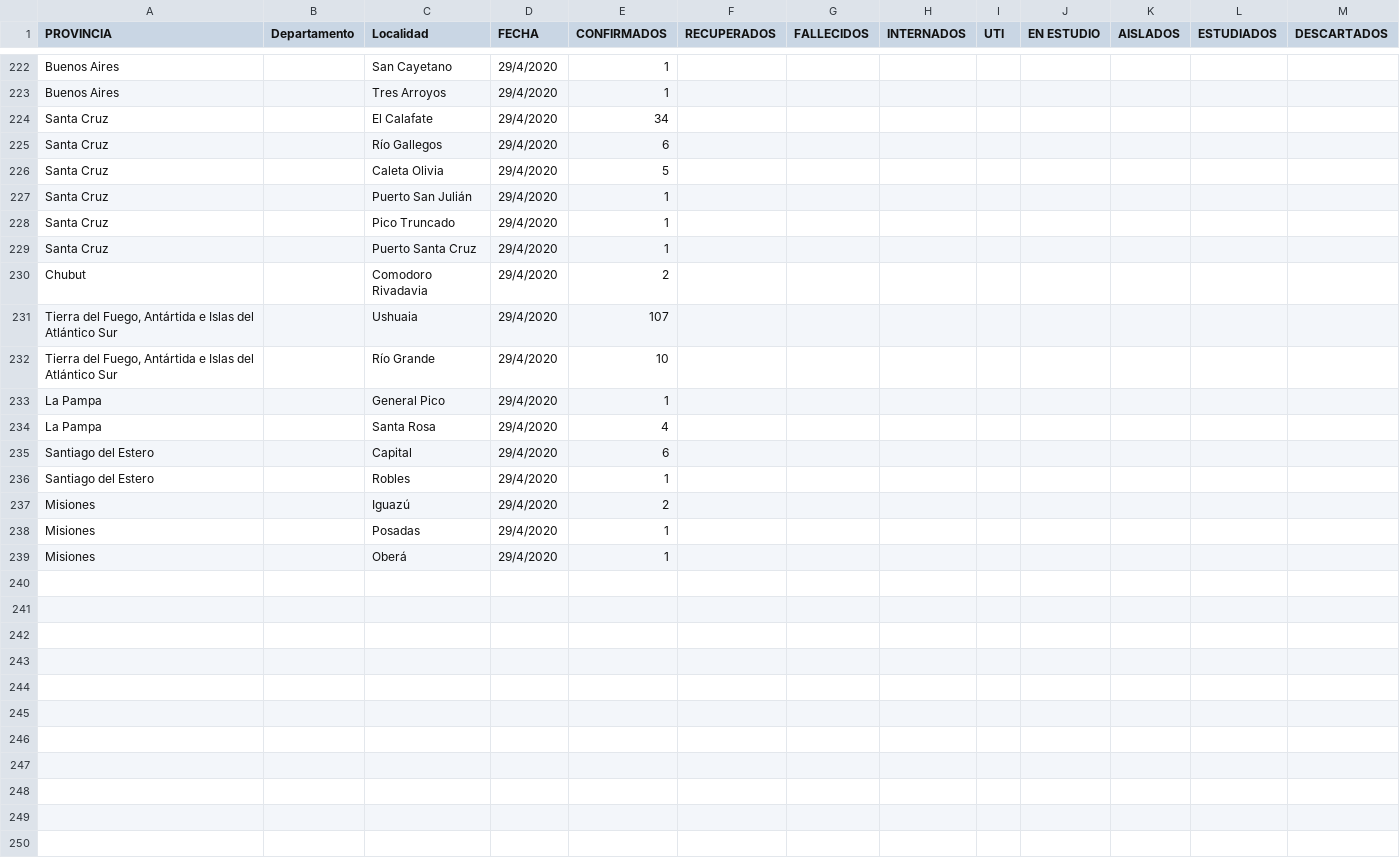
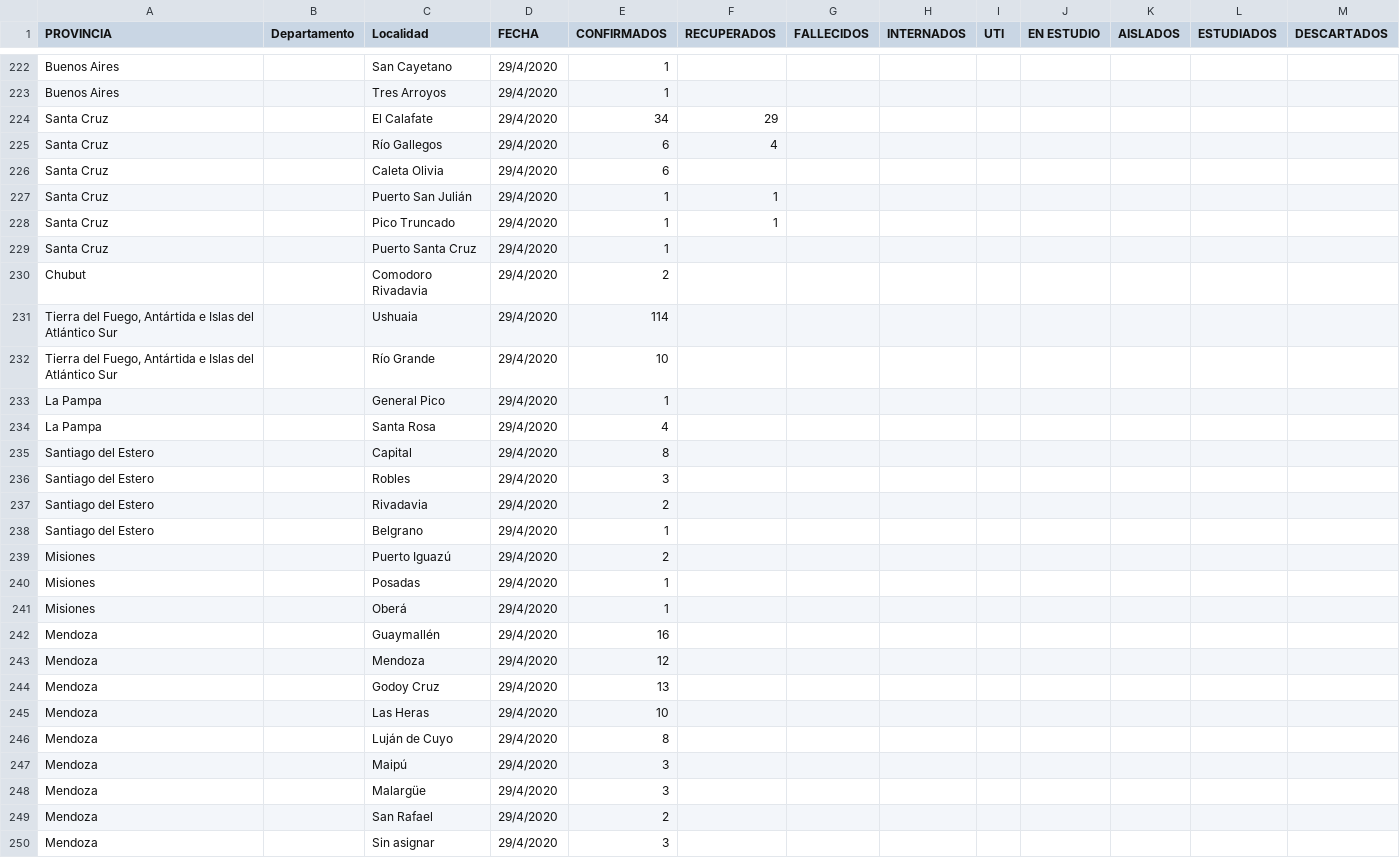
Before and after one commit to GIBD/covid, a CSV file: data/covid_departamental.csv, drawn as a sheet; only a part is shown, gaps mark what is left out; the diff covers the shown part only.

```diff
--- a/data/covid_departamental.csv
+++ b/data/covid_departamental.csv
@@ -223,10 +223,10 @@ Buenos Aires;;San Cayetano;29/4/2020;1;;;;;;;;
 Buenos Aires;;Tres Arroyos;29/4/2020;1;;;;;;;;
-Santa Cruz;;El Calafate;29/4/2020;34;;;;;;;;
-Santa Cruz;;Río Gallegos;29/4/2020;6;;;;;;;;
-Santa Cruz;;Caleta Olivia;29/4/2020;5;;;;;;;;
-Santa Cruz;;Puerto San Julián;29/4/2020;1;;;;;;;;
-Santa Cruz;;Pico Truncado;29/4/2020;1;;;;;;;;
+Santa Cruz;;El Calafate;29/4/2020;34;29;;;;;;;
+Santa Cruz;;Río Gallegos;29/4/2020;6;4;;;;;;;
+Santa Cruz;;Caleta Olivia;29/4/2020;6;;;;;;;;
+Santa Cruz;;Puerto San Julián;29/4/2020;1;1;;;;;;;
+Santa Cruz;;Pico Truncado;29/4/2020;1;1;;;;;;;
 Santa Cruz;;Puerto Santa Cruz;29/4/2020;1;;;;;;;;
 Chubut;;Comodoro Rivadavia;29/4/2020;2;;;;;;;;
-Tierra del Fuego, Antártida e Islas del Atlántico Sur;;Ushuaia;29/4/2020;107;;;;;;;;
+Tierra del Fuego, Antártida e Islas del Atlántico Sur;;Ushuaia;29/4/2020;114;;;;;;;;
 Tierra del Fuego, Antártida e Islas del Atlántico Sur;;Río Grande;29/4/2020;10;;;;;;;;
@@ -234,6 +234,17 @@ La Pampa;;General Pico;29/4/2020;1;;;;;;;;
 La Pampa;;Santa Rosa;29/4/2020;4;;;;;;;;
-Santiago del Estero;;Capital;29/4/2020;6;;;;;;;;
-Santiago del Estero;;Robles;29/4/2020;1;;;;;;;;
-Misiones;;Iguazú;29/4/2020;2;;;;;;;;
+Santiago del Estero;;Capital;29/4/2020;8;;;;;;;;
+Santiago del Estero;;Robles;29/4/2020;3;;;;;;;;
+Santiago del Estero;;Rivadavia;29/4/2020;2;;;;;;;;
+Santiago del Estero;;Belgrano;29/4/2020;1;;;;;;;;
+Misiones;;Puerto Iguazú;29/4/2020;2;;;;;;;;
 Misiones;;Posadas;29/4/2020;1;;;;;;;;
 Misiones;;Oberá;29/4/2020;1;;;;;;;;
+Mendoza;;Guaymallén;29/4/2020;16;;;;;;;;
+Mendoza;;Mendoza;29/4/2020;12;;;;;;;;
+Mendoza;;Godoy Cruz;29/4/2020;13;;;;;;;;
+Mendoza;;Las Heras;29/4/2020;10;;;;;;;;
+Mendoza;;Luján de Cuyo;29/4/2020;8;;;;;;;;
+Mendoza;;Maipú;29/4/2020;3;;;;;;;;
+Mendoza;;Malargüe;29/4/2020;3;;;;;;;;
+Mendoza;;San Rafael;29/4/2020;2;;;;;;;;
+Mendoza;;Sin asignar;29/4/2020;3;;;;;;;;
```
Also changed, not shown: 12 added rows, 10 removed rows, 3 moved rows and 21 edited cells elsewhere in this file, data/argentina_fallecidos.csv, data/casos_provincias.csv, 6 other files.
